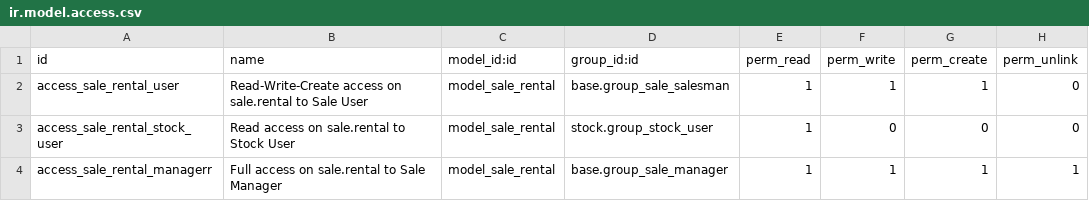
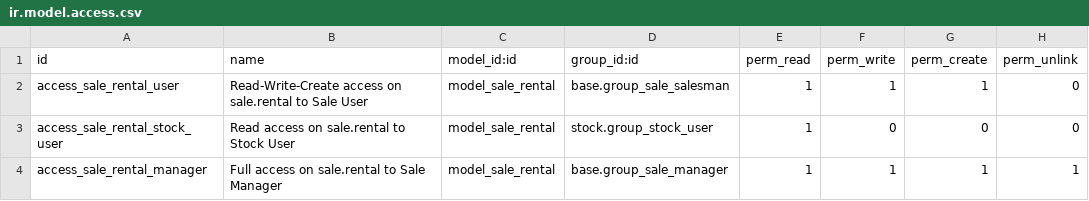
Before and after one commit to Numigi/odoo-sale-workflow, a CSV file: sale_rental/security/ir.model.access.csv, drawn as a sheet.

Commit message:
Fix typo

```diff
--- a/sale_rental/security/ir.model.access.csv
+++ b/sale_rental/security/ir.model.access.csv
@@ -3,2 +3,2 @@ access_sale_rental_user,Read-Write-Create access on sale.rental to Sale User,mod
 access_sale_rental_stock_user,Read access on sale.rental to Stock User,model_sale_rental,stock.group_stock_user,1,0,0,0
-access_sale_rental_managerr,Full access on sale.rental to Sale Manager,model_sale_rental,base.group_sale_manager,1,1,1,1
+access_sale_rental_manager,Full access on sale.rental to Sale Manager,model_sale_rental,base.group_sale_manager,1,1,1,1
```
